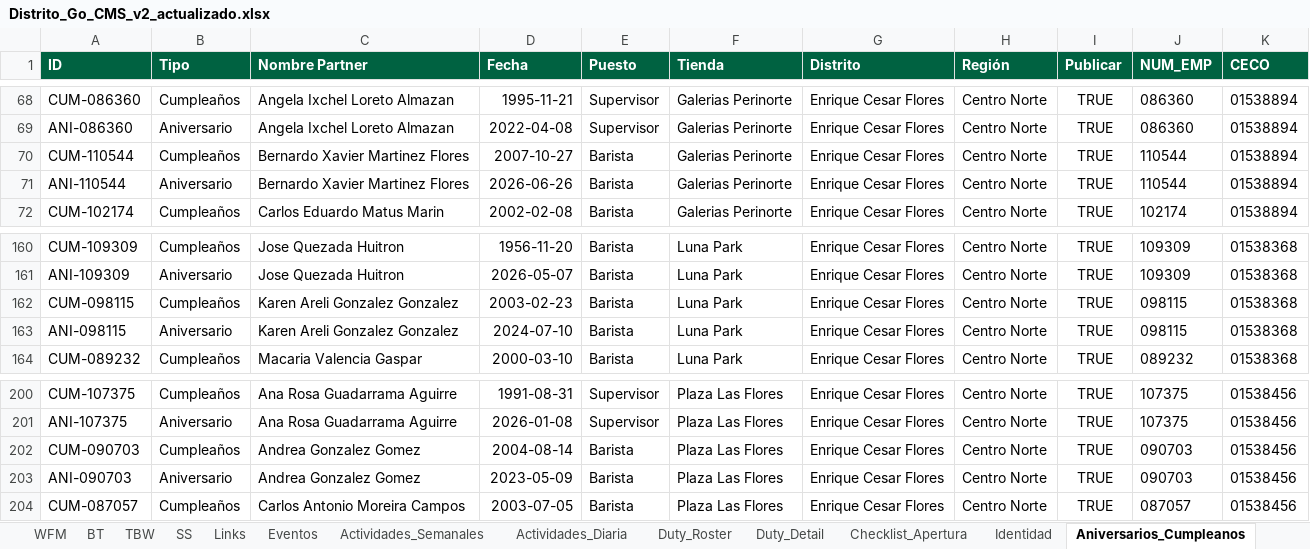
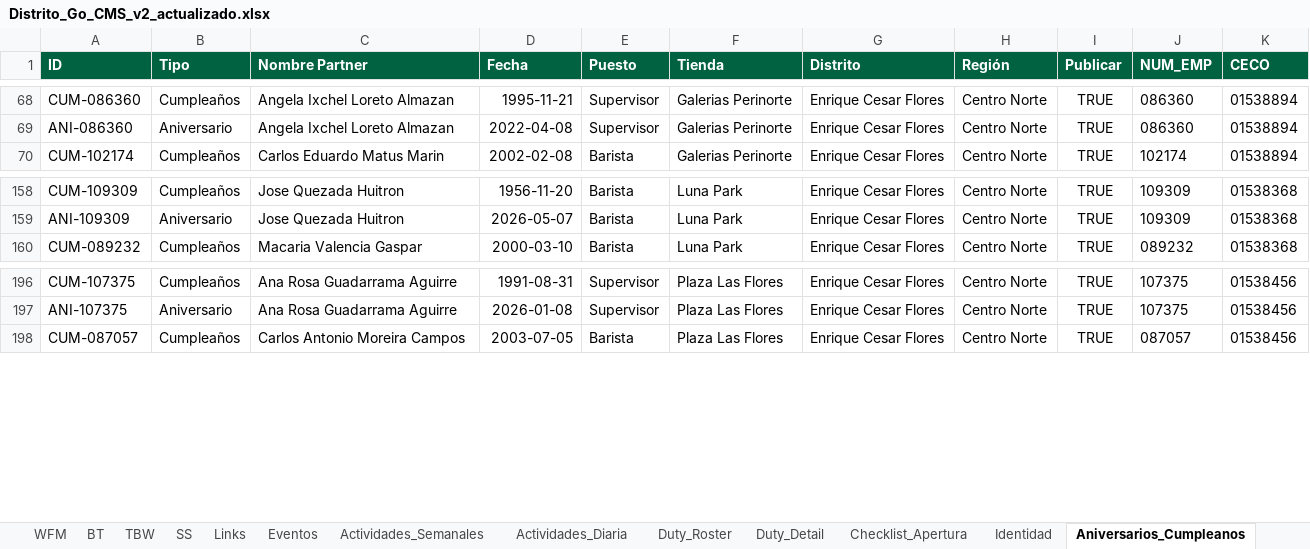
Before and after one commit to sbx-mex/Distrito_Goo, an Excel workbook: Distrito_Go_CMS_v2_actualizado.xlsx, sheet Aniversarios_Cumpleanos, drawn as a sheet; only a part is shown, gaps mark what is left out; values as stored, in another font and other column widths than the file's, no borders; table styles not drawn; the diff names each change by its address in the sheet, - before the commit and + after, or states it on an @@ line.

```diff
--- a/Distrito_Go_CMS_v2_actualizado.xlsx (sheet Aniversarios_Cumpleanos)
+++ b/Distrito_Go_CMS_v2_actualizado.xlsx (sheet Aniversarios_Cumpleanos)
-row 70: CUM-110544 | Cumpleaños | Bernardo Xavier Martinez Flores | 2007-10-27 | Barista | Galerias Perinorte | Enrique Cesar Flores | Centro Norte | TRUE | 110544 | 01538894
-row 71: ANI-110544 | Aniversario | Bernardo Xavier Martinez Flores | 2026-06-26 | Barista | Galerias Perinorte | Enrique Cesar Flores | Centro Norte | TRUE | 110544 | 01538894
-row 162: CUM-098115 | Cumpleaños | Karen Areli Gonzalez Gonzalez | 2003-02-23 | Barista | Luna Park | Enrique Cesar Flores | Centro Norte | TRUE | 098115 | 01538368
-row 163: ANI-098115 | Aniversario | Karen Areli Gonzalez Gonzalez | 2024-07-10 | Barista | Luna Park | Enrique Cesar Flores | Centro Norte | TRUE | 098115 | 01538368
-row 202: CUM-090703 | Cumpleaños | Andrea Gonzalez Gomez | 2004-08-14 | Barista | Plaza Las Flores | Enrique Cesar Flores | Centro Norte | TRUE | 090703 | 01538456
-row 203: ANI-090703 | Aniversario | Andrea Gonzalez Gomez | 2023-05-09 | Barista | Plaza Las Flores | Enrique Cesar Flores | Centro Norte | TRUE | 090703 | 01538456
```
Also changed, not shown: sheet Eventos, sheet BT, sheet SS.
